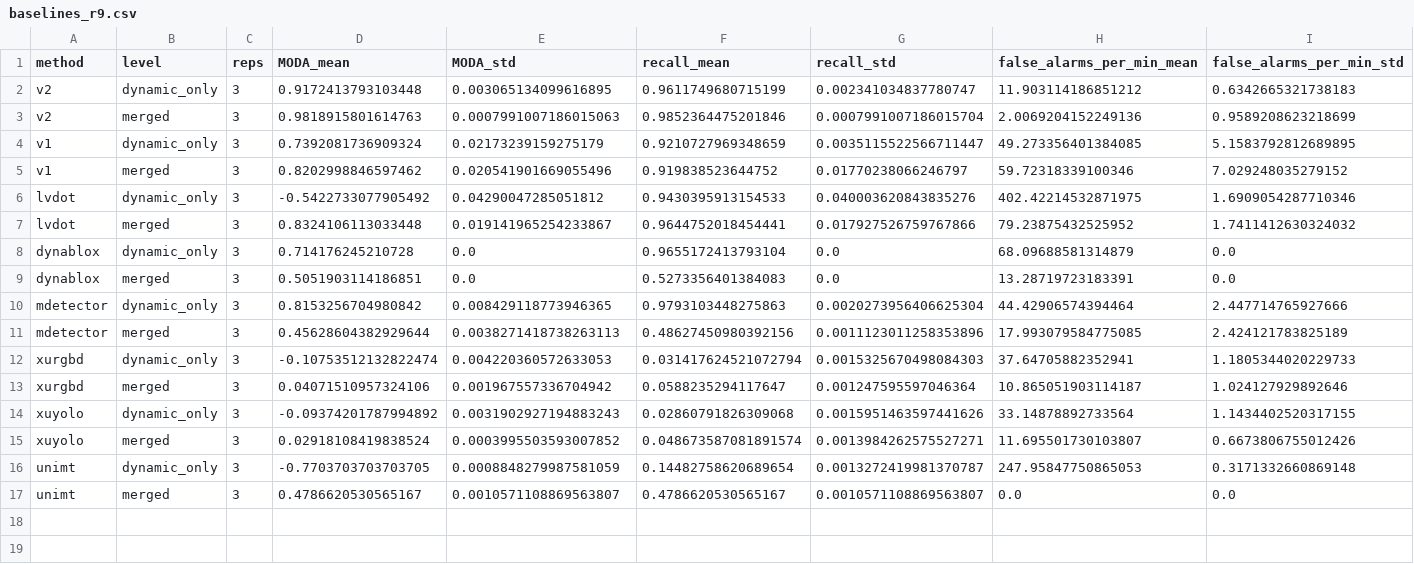
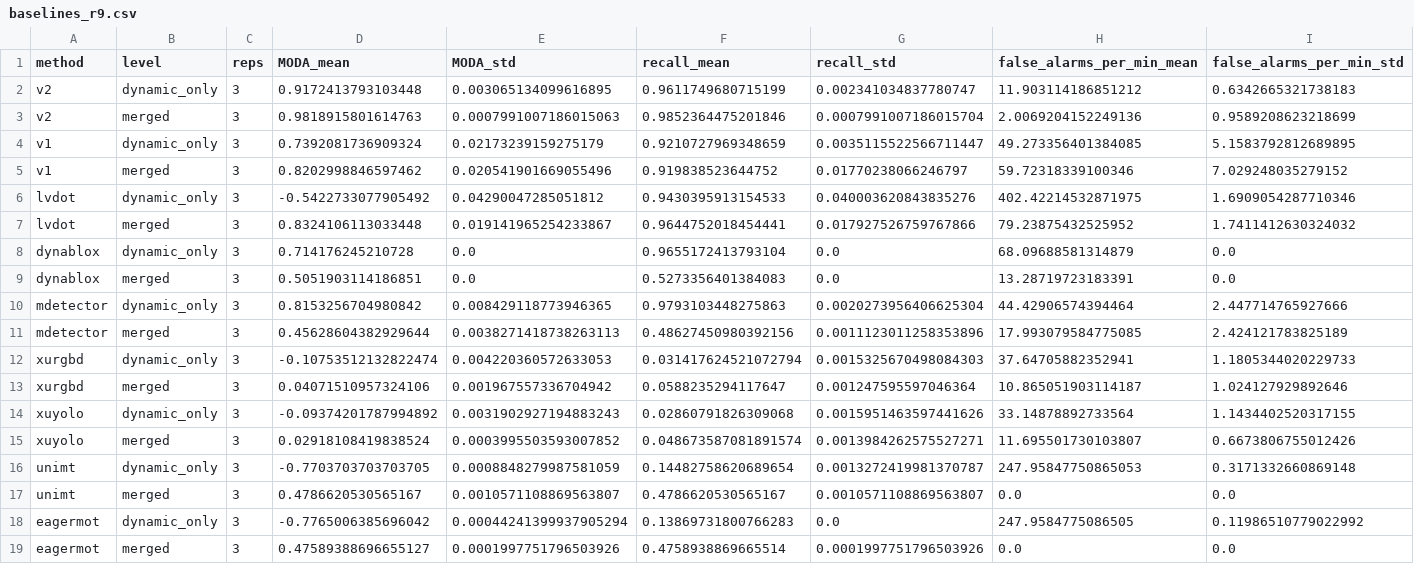
Before and after one commit to ducciopet/jo_sim, a CSV file: eval/tables/baselines_r9.csv, drawn as a sheet; only a part is shown; rows hold the shown columns only; the diff names each change by its address in the sheet, - before the commit and + after, or states it on an @@ line.

```diff
--- a/eval/tables/baselines_r9.csv
+++ b/eval/tables/baselines_r9.csv
+row 18: eagermot | dynamic_only | 3 | -0.7765006385696042 | 0.00044241399937905294 | 0.13869731800766283 | 0.0 | 247.9584775086505 | 0.11986510779022992
+row 19: eagermot | merged | 3 | 0.47589388696655127 | 0.0001997751796503926 | 0.4758938869665514 | 0.0001997751796503926 | 0.0 | 0.0
```
Also changed, not shown: eval/tables/labels_r9.csv, 26 other files.
